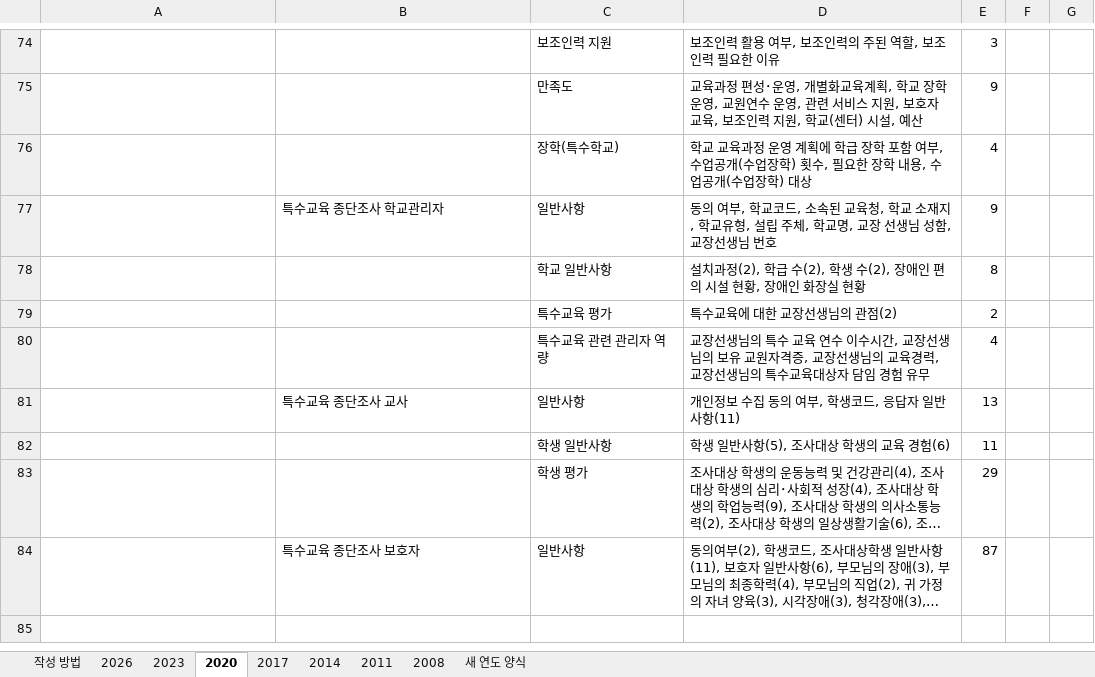
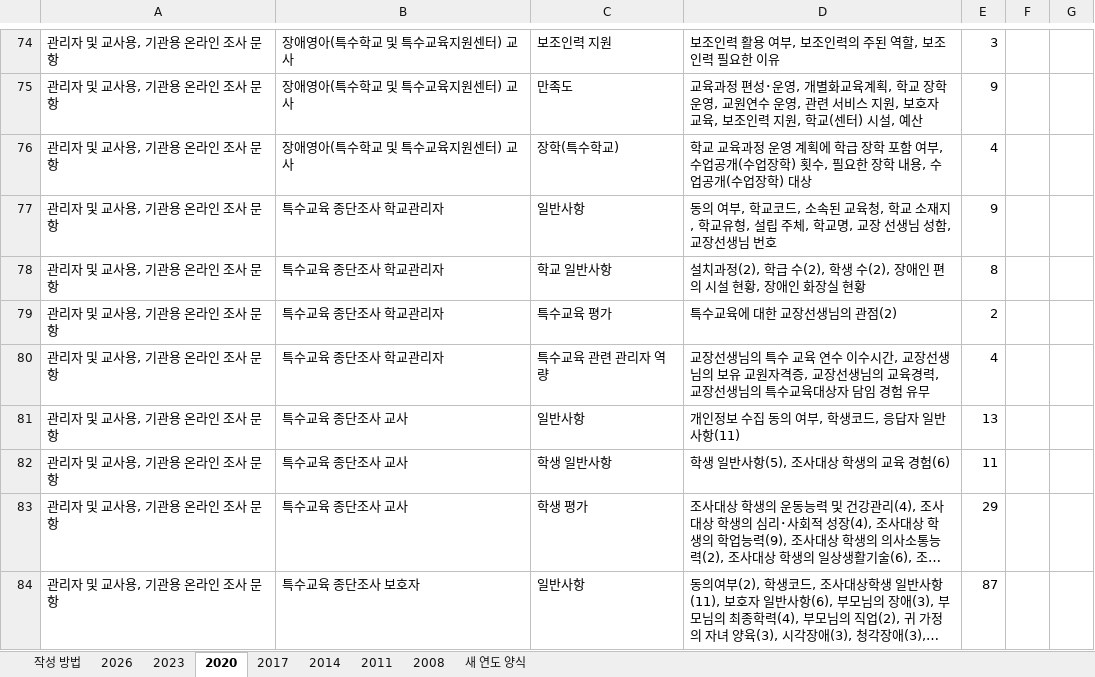
Before and after one commit to jseonae/nise-v2, an Excel workbook: data/kr/survey_history/survey_history.xlsx, sheet 2020, drawn as a sheet; only a part is shown, gaps mark what is left out; long unchanged cells end in …; values as stored, in another font and other column widths than the file's, no cell formats; the diff covers the shown part only; the diff names each change by its address in the sheet, - before the commit and + after, or states it on an @@ line.

```diff
--- a/data/kr/survey_history/survey_history.xlsx (sheet 2020)
+++ b/data/kr/survey_history/survey_history.xlsx (sheet 2020)
-A74:A84: (empty)
+A74:A84: 관리자 및 교사용, 기관용 온라인 조사 문항
-B74:B76: (empty)
+B74:B76: 장애영아(특수학교 및 특수교육지원센터) 교사
-B78:B80: (empty)
+B78:B80: 특수교육 종단조사 학교관리자
-B82:B83: (empty)
+B82:B83: 특수교육 종단조사 교사
```
Also changed, not shown: 98 edited cells elsewhere in this sheet, sheet 2014, sheet 2017, sheet 2023, sheet 2008, sheet 2011, sheet 작성 방법, 2 more sheets, cell formats, 4 other files.
